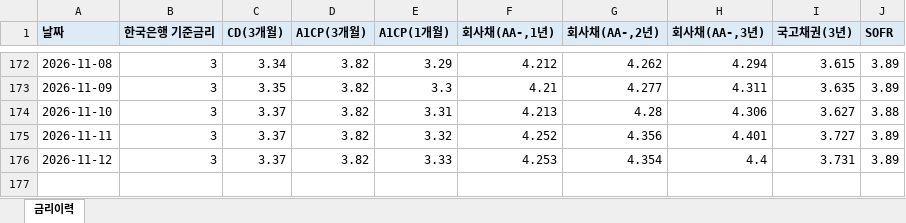
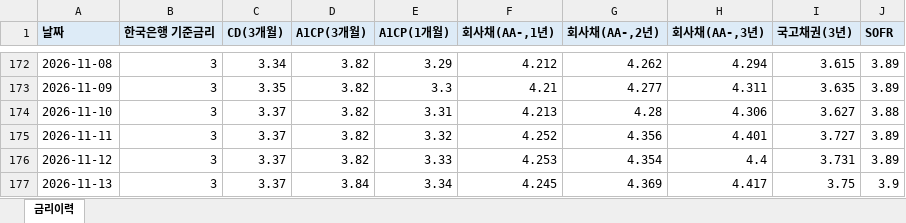
Before and after one commit to hanwha31020-bot/ratehisc, an Excel workbook: docs/data/history.xlsx, sheet 금리이력, drawn as a sheet; only a part is shown, gaps mark what is left out; values as stored, in another font and other column widths than the file's, no borders; the diff names each change by its address in the sheet, - before the commit and + after, or states it on an @@ line.

```diff
--- a/docs/data/history.xlsx (sheet 금리이력)
+++ b/docs/data/history.xlsx (sheet 금리이력)
+row 177: 2026-11-13 | 3 | 3.37 | 3.84 | 3.34 | 4.245 | 4.369 | 4.417 | 3.75 | 3.9
```
Also changed, not shown: 1 other file.
